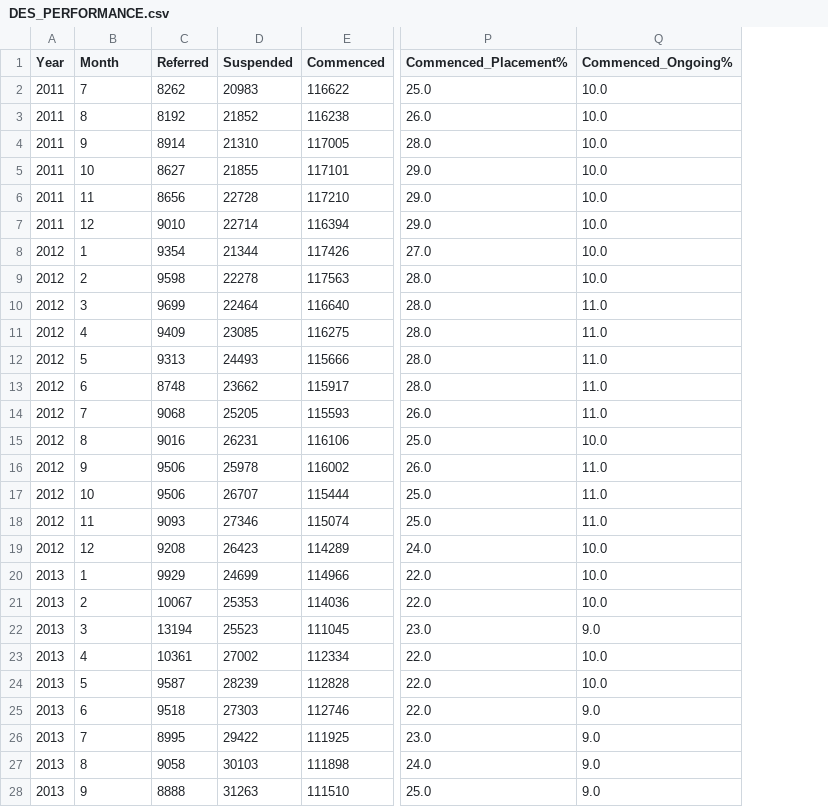
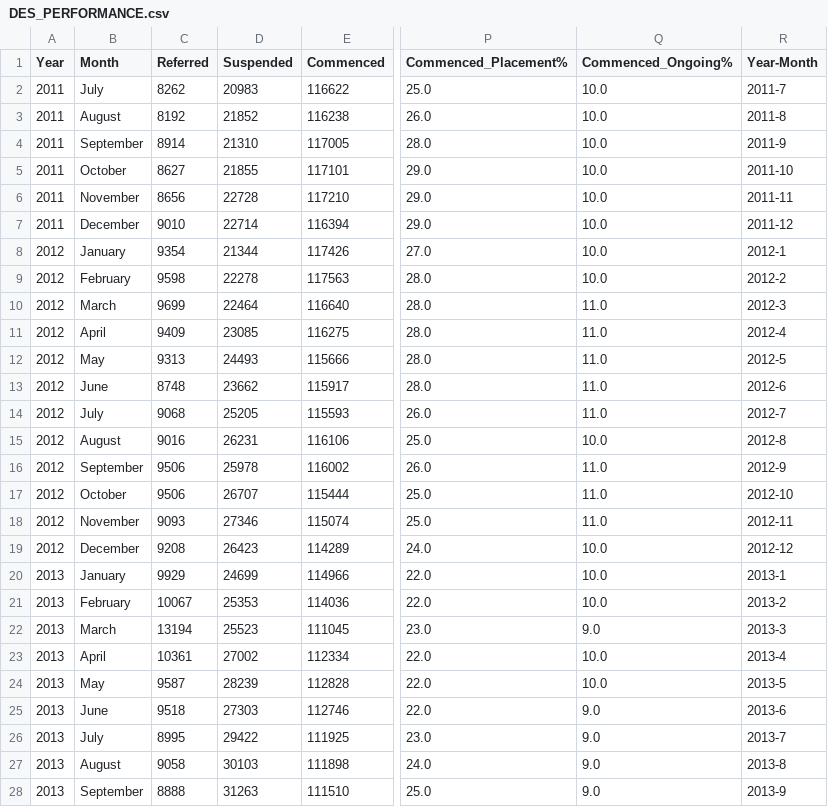
Before and after one commit to FindSunDay/DES-Able, a CSV file: Dataset/DES_PERFORMANCE.csv, drawn as a sheet; only a part is shown, gaps mark what is left out; the diff covers the shown part only; the diff names each change by its address in the sheet, - before the commit and + after, or states it on an @@ line.

Commit message:
Change month format and add new column for Y-M

```diff
--- a/Dataset/DES_PERFORMANCE.csv
+++ b/Dataset/DES_PERFORMANCE.csv
+column R (Year-Month), rows 2-28: 2011-7 | 2011-8 | 2011-9 | 2011-10 | 2011-11 | 2011-12 | 2012-1 | 2012-2 | 2012-3 | 2012-4 | 2012-5 | 2012-6 | 2012-7 | 2012-8 | 2012-9 | 2012-10 | 2012-11 | 2012-12 | 2013-1 | 2013-2 | 2013-3 | 2013-4 | 2013-5 | 2013-6 | 2013-7 | 2013-8 | 2013-9
-B2 (Month): 7
+B2 (Month): July
-B3 (Month): 8
+B3 (Month): August
-B4 (Month): 9
+B4 (Month): September
-B5 (Month): 10
+B5 (Month): October
-B6 (Month): 11
+B6 (Month): November
-B7 (Month): 12
+B7 (Month): December
-B8 (Month): 1
+B8 (Month): January
-B9 (Month): 2
+B9 (Month): February
-B10 (Month): 3
+B10 (Month): March
-B11 (Month): 4
+B11 (Month): April
-B12 (Month): 5
+B12 (Month): May
-B13 (Month): 6
+B13 (Month): June
-B14 (Month): 7
+B14 (Month): July
-B15 (Month): 8
+B15 (Month): August
-B16 (Month): 9
+B16 (Month): September
-B17 (Month): 10
+B17 (Month): October
-B18 (Month): 11
+B18 (Month): November
-B19 (Month): 12
+B19 (Month): December
-B20 (Month): 1
+B20 (Month): January
-B21 (Month): 2
+B21 (Month): February
-B22 (Month): 3
+B22 (Month): March
-B23 (Month): 4
+B23 (Month): April
-B24 (Month): 5
+B24 (Month): May
-B25 (Month): 6
+B25 (Month): June
-B26 (Month): 7
+B26 (Month): July
-B27 (Month): 8
+B27 (Month): August
-B28 (Month): 9
+B28 (Month): September
```
Also changed, not shown: 83 edited cells elsewhere in this file, 2 other files.
